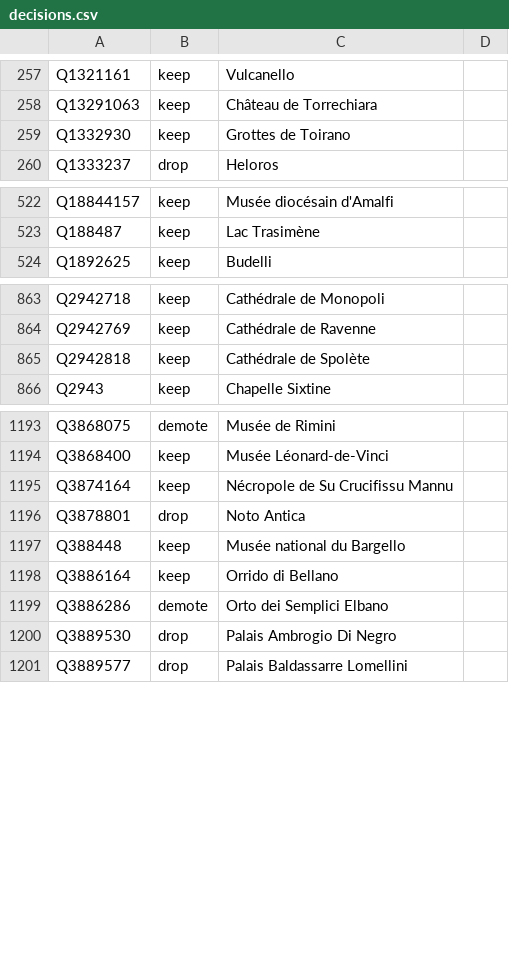
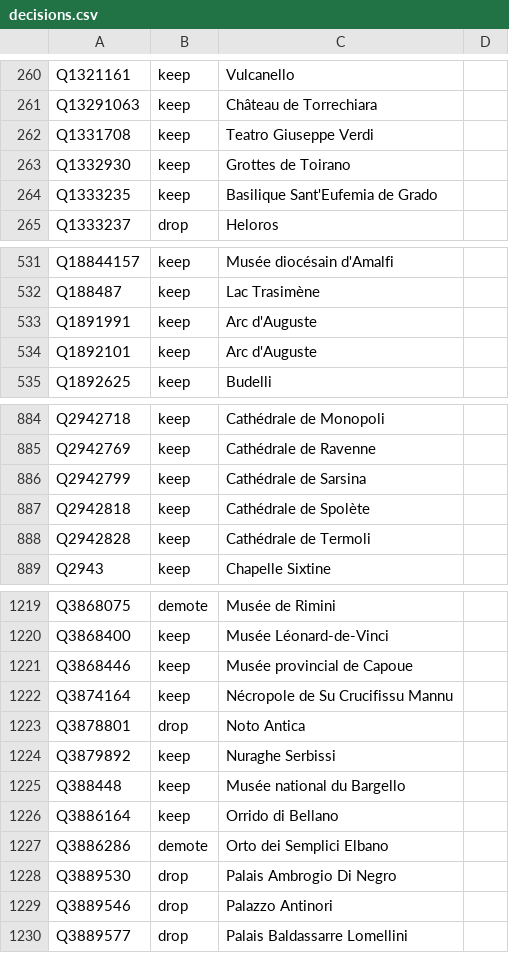
Before and after one commit to alexnr10/roam, a CSV file: pipeline/data/it/manual/decisions.csv, drawn as a sheet; only a part is shown, gaps mark what is left out; the diff covers the shown part only.

```diff
--- a/pipeline/data/it/manual/decisions.csv
+++ b/pipeline/data/it/manual/decisions.csv
@@ -258,3 +261,5 @@ Q1321161,keep,Vulcanello,
 Q13291063,keep,Château de Torrechiara,
+Q1331708,keep,Teatro Giuseppe Verdi,
 Q1332930,keep,Grottes de Toirano,
+Q1333235,keep,Basilique Sant'Eufemia de Grado,
 Q1333237,drop,Heloros,
@@ -523,2 +532,4 @@ Q18844157,keep,Musée diocésain d'Amalfi,
 Q188487,keep,Lac Trasimène,
+Q1891991,keep,Arc d'Auguste,
+Q1892101,keep,Arc d'Auguste,
 Q1892625,keep,Budelli,
@@ -864,3 +885,5 @@ Q2942718,keep,Cathédrale de Monopoli,
 Q2942769,keep,Cathédrale de Ravenne,
+Q2942799,keep,Cathédrale de Sarsina,
 Q2942818,keep,Cathédrale de Spolète,
+Q2942828,keep,Cathédrale de Termoli,
 Q2943,keep,Chapelle Sixtine,
@@ -1194,4 +1220,6 @@ Q3868075,demote,Musée de Rimini,
 Q3868400,keep,Musée Léonard-de-Vinci,
+Q3868446,keep,Musée provincial de Capoue,
 Q3874164,keep,Nécropole de Su Crucifissu Mannu,
 Q3878801,drop,Noto Antica,
+Q3879892,keep,Nuraghe Serbissi,
 Q388448,keep,Musée national du Bargello,
@@ -1200,2 +1228,3 @@ Q3886286,demote,Orto dei Semplici Elbano,
 Q3889530,drop,Palais Ambrogio Di Negro,
+Q3889546,drop,Palazzo Antinori,
 Q3889577,drop,Palais Baldassarre Lomellini,
```
Also changed, not shown: 26 added rows elsewhere in this file, pipeline/data/it/manual/themes.csv, pipeline/data/it/manual/tiers.csv.
